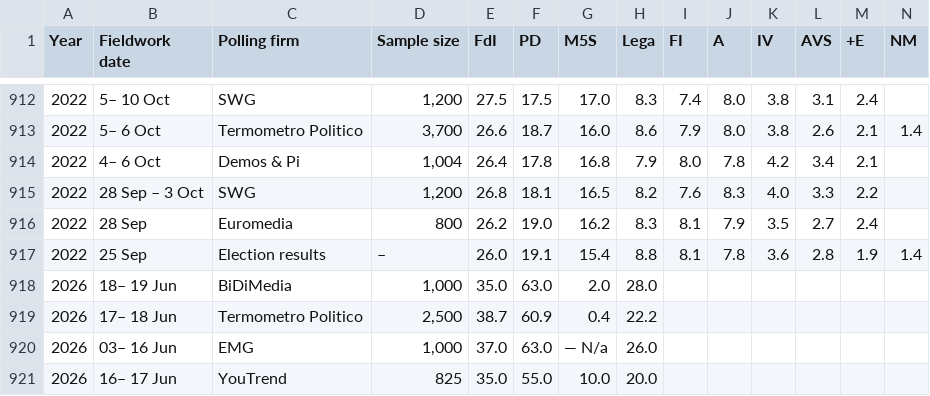
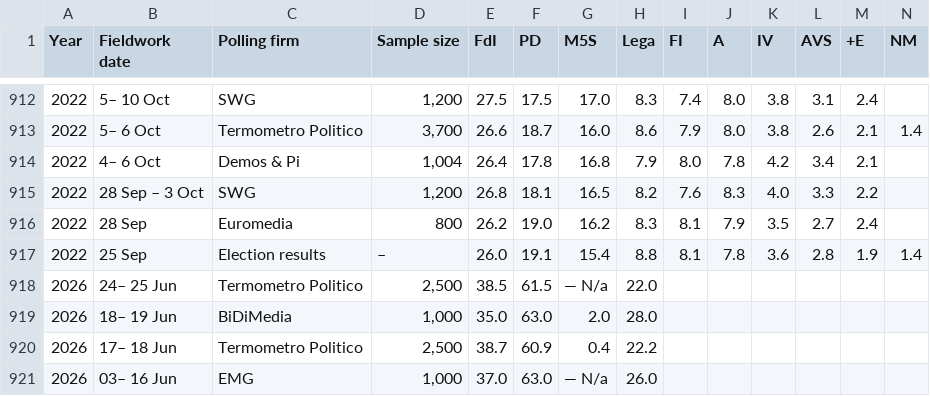
Before and after one commit to Andrevitali/PollsProject, a CSV file: Italy_national_polls_last5years_bs4.csv, drawn as a sheet; only a part is shown, gaps mark what is left out; the shorter side is filled out with more unchanged rows; rows hold the shown columns only; the diff names each change by its address in the sheet, - before the commit and + after, or states it on an @@ line.

```diff
--- a/Italy_national_polls_last5years_bs4.csv
+++ b/Italy_national_polls_last5years_bs4.csv
+row 918: 2026 | 24– 25 Jun | Termometro Politico | 2,500 | 38.5 | 61.5 | — N/a | 22.0
```
Also changed, not shown: Italy_polls_clean.csv, UK_national_polls_last5years_bs4.csv, 2 other files.
